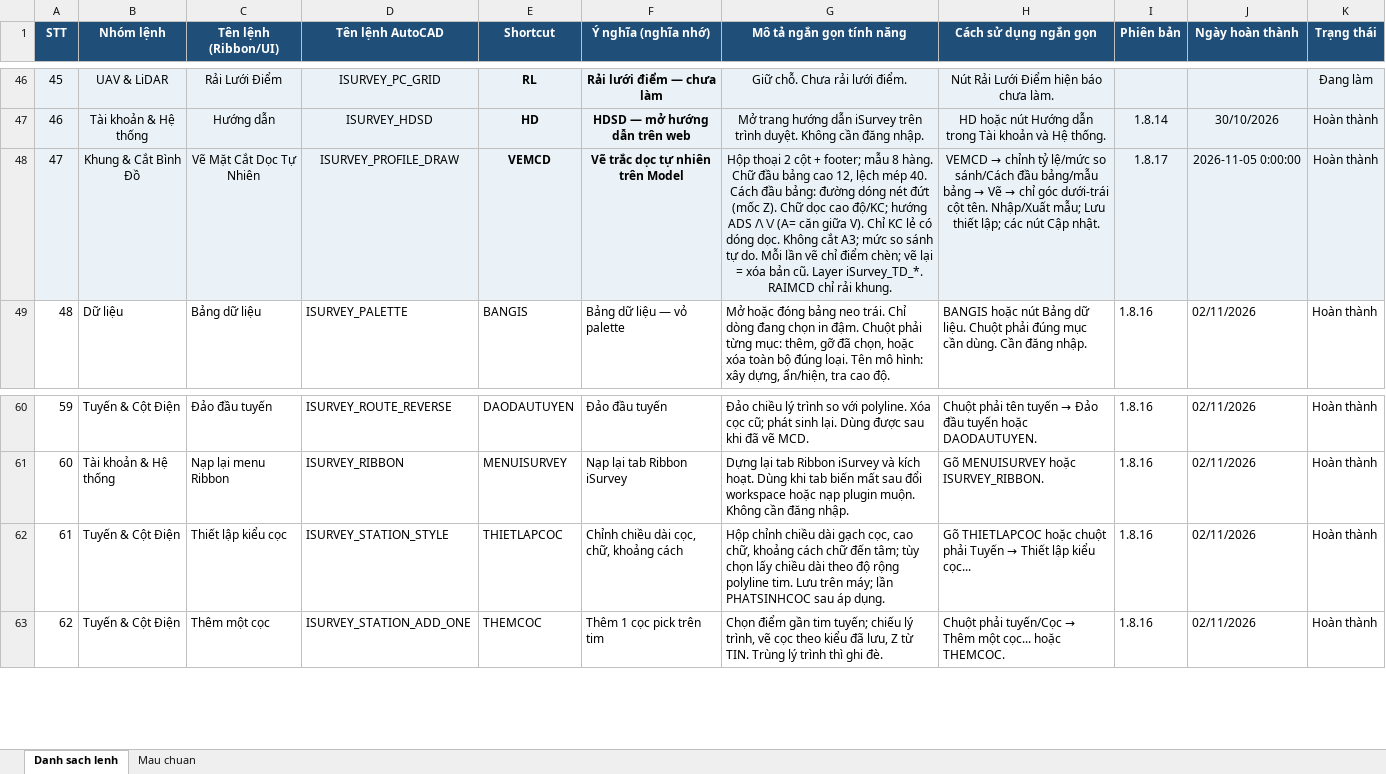
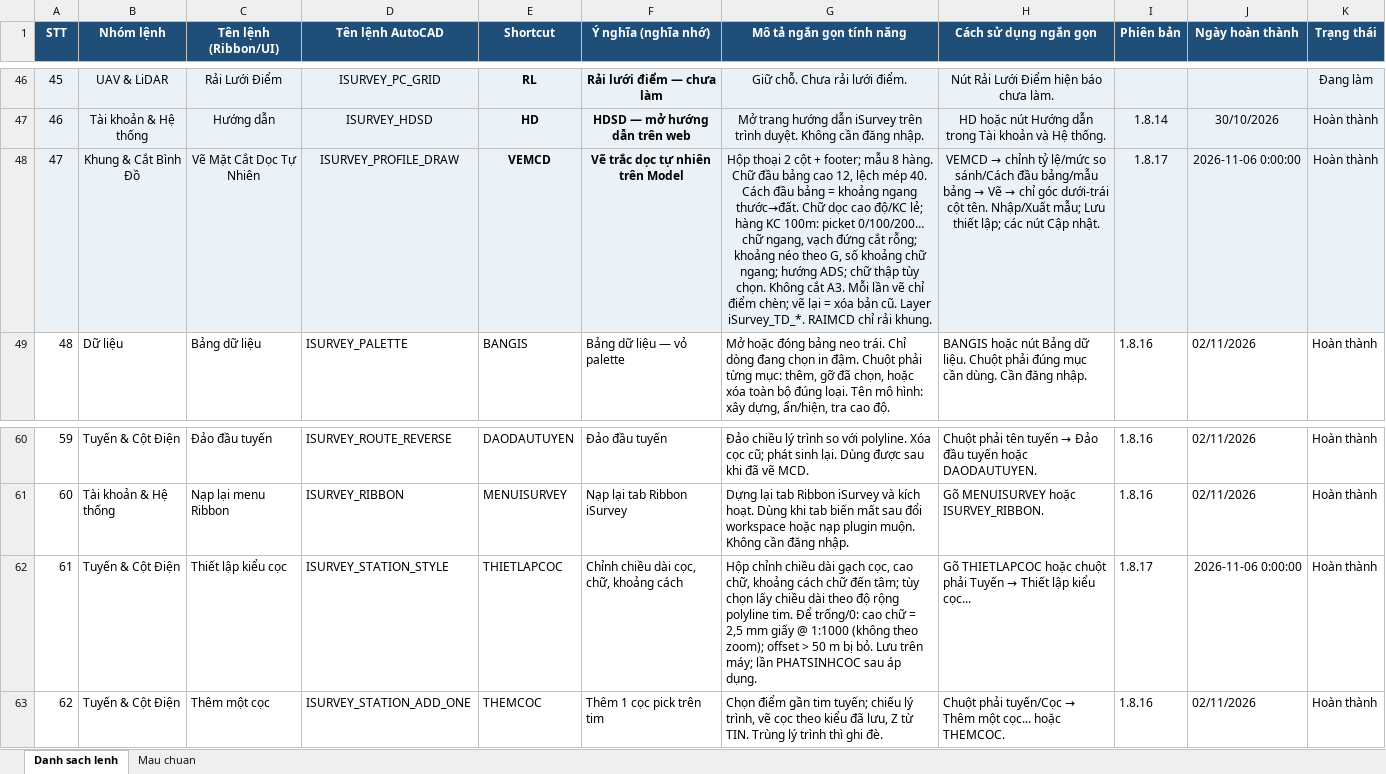
Before and after one commit to iSurvey86/isurvey, an Excel workbook: docs/Danh_sach_lenh_iSurvey.xlsx, sheet Danh sach lenh, drawn as a sheet; only a part is shown, gaps mark what is left out; values as stored, in another font and other column widths than the file's, no borders; the diff names each change by its address in the sheet, - before the commit and + after, or states it on an @@ line.

```diff
--- a/docs/Danh_sach_lenh_iSurvey.xlsx (sheet Danh sach lenh)
+++ b/docs/Danh_sach_lenh_iSurvey.xlsx (sheet Danh sach lenh)
-G48 (Mô tả ngắn gọn tính năng): …Cách đầu bảng: đường dóng nét đứt (mốc Z). Chữ dọc cao độ/KC; hướng ADS /\ \/ (A= căn giữa V). Chỉ KC lẻ có dóng dọc. Không cắt A3; mức so sánh tự do. Mỗi lần…
+G48 (Mô tả ngắn gọn tính năng): …Cách đầu bảng = khoảng ngang thước→đất. Chữ dọc cao độ/KC lẻ; hàng KC 100m: picket 0/100/200… chữ ngang, vạch đứng cắt rỗng; khoảng néo theo G, số khoảng chữ ngang; hướng ADS; chữ thập tùy chọn. Không cắt A3. Mỗi lần…
-J48 (Ngày hoàn thành): 2026-11-05 0:00:00
+J48 (Ngày hoàn thành): 2026-11-06 0:00:00
-G62 (Mô tả ngắn gọn tính năng): …polyline tim. Lưu trên…
+G62 (Mô tả ngắn gọn tính năng): …polyline tim. Để trống/0: cao chữ = 2,5 mm giấy @ 1:1000 (không theo zoom); offset > 50 m bị bỏ. Lưu trên…
-I62 (Phiên bản): 1.8.16
+I62 (Phiên bản): 1.8.17
-J62 (Ngày hoàn thành): 02/11/2026
+J62 (Ngày hoàn thành): 2026-11-06 0:00:00
```
Also changed, not shown: 17 other files.
